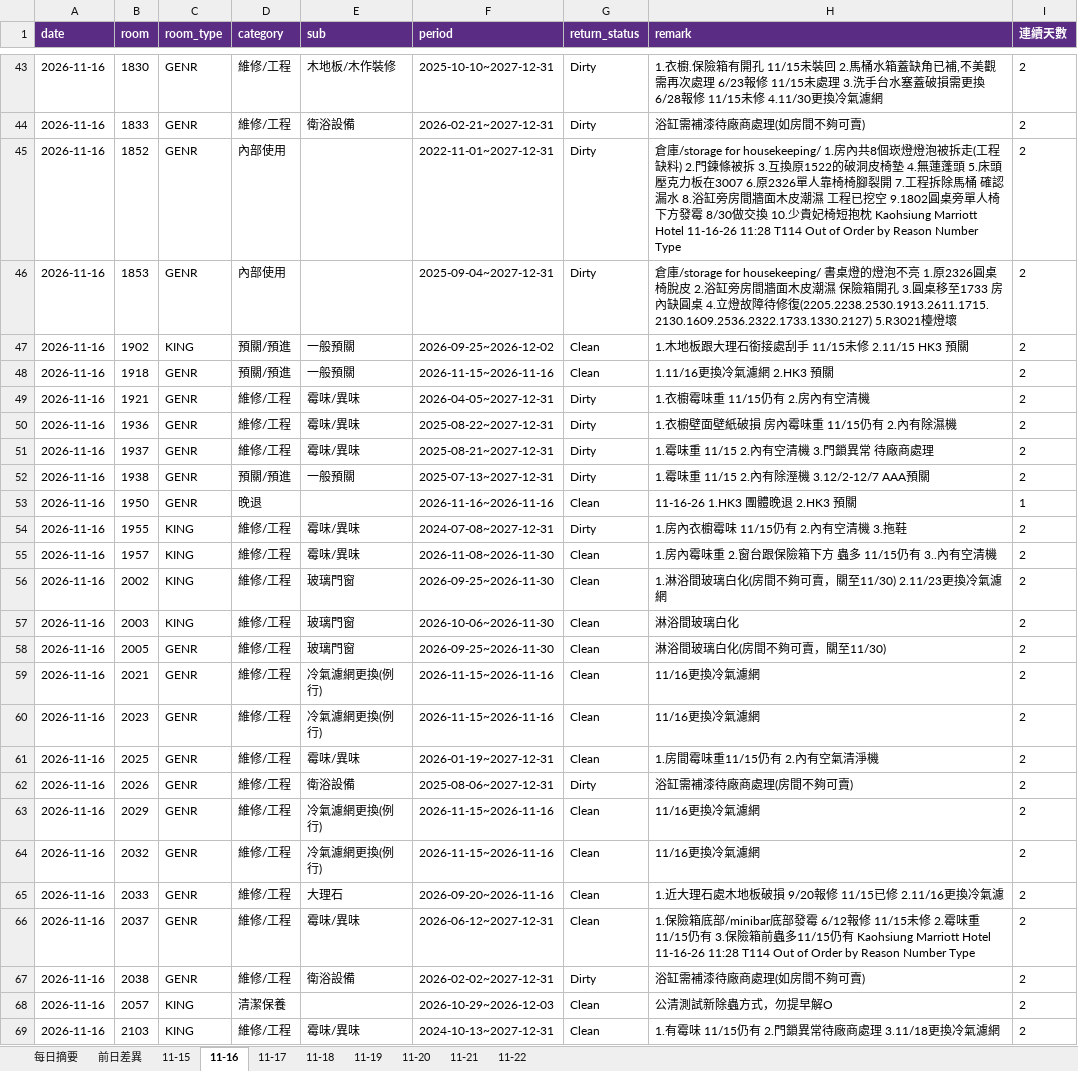
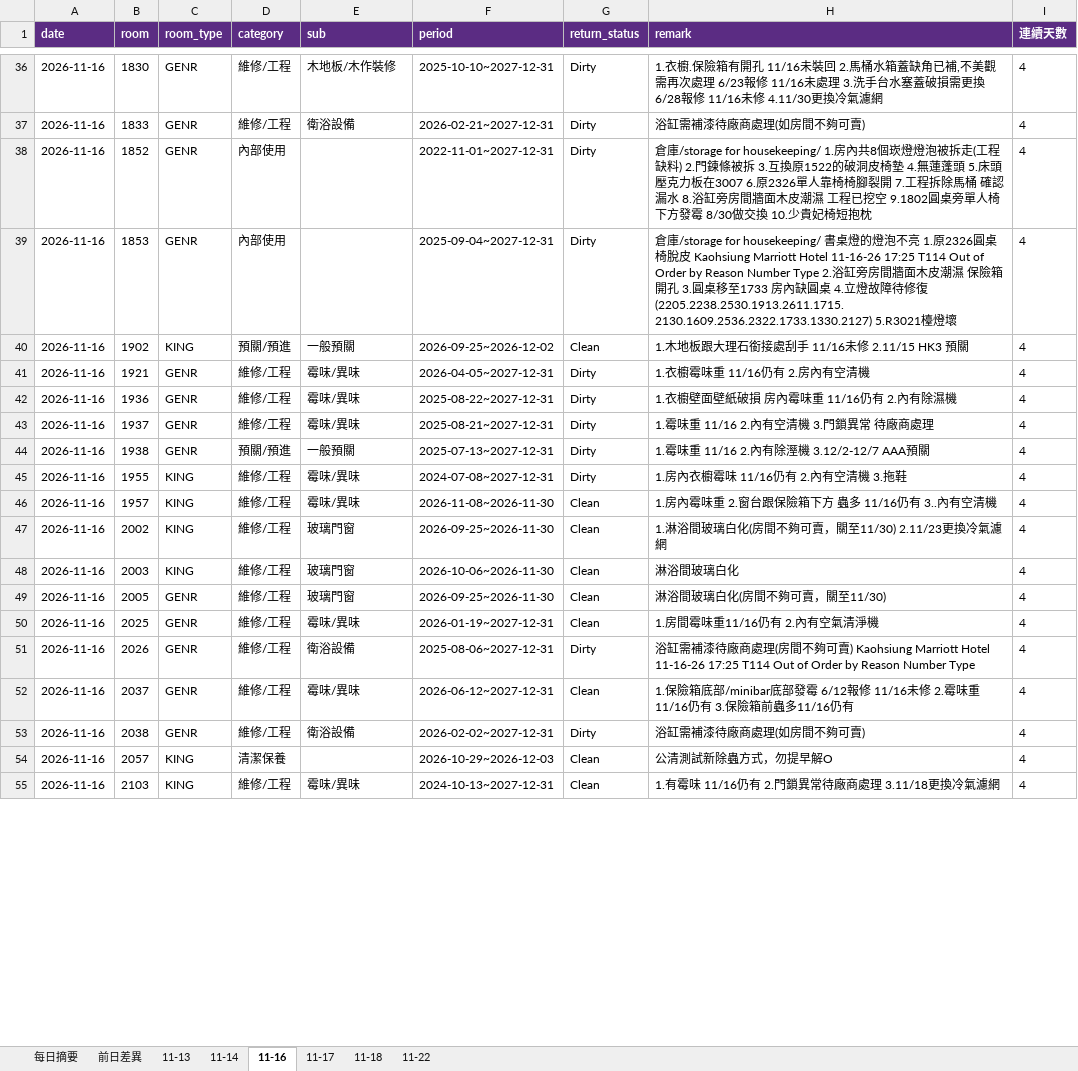
Before and after one commit to peggytsai1531-sys/KHHMC, an Excel workbook: ooo/history/2026-11/OOO_2026-11.xlsx, sheet 11-16, drawn as a sheet; only a part is shown, gaps mark what is left out; values as stored, in another font and other column widths than the file's, no borders; removed rows and columns are numbered as before the commit, all else as after; the diff covers the shown part only; the diff names each change by its address in the sheet, - before the commit and + after, or states it on an @@ line.

```diff
--- a/ooo/history/2026-11/OOO_2026-11.xlsx (sheet 11-16)
+++ b/ooo/history/2026-11/OOO_2026-11.xlsx (sheet 11-16)
-sheet tab: 11-15
+sheet tab: 11-13
-sheet tab: 11-19
-sheet tab: 11-20
-sheet tab: 11-21
+sheet tab: 11-14
-H36 (remark): …有開孔 11/15未裝回 2.馬桶水箱蓋缺角已補,不美觀需再次處理 6/23報修 11/15未處理 3.洗手台水塞蓋破損需更換 6/28報修 11/15未修 4.11/30…
+H36 (remark): …有開孔 11/16未裝回 2.馬桶水箱蓋缺角已補,不美觀需再次處理 6/23報修 11/16未處理 3.洗手台水塞蓋破損需更換 6/28報修 11/16未修 4.11/30…
-I36:I40 (連續天數): 2
+I36:I40 (連續天數): 4
-H38 (remark): …椅短抱枕 Kaohsiung Marriott Hotel 11-16-26 11:28 T114 Out of Order by Reason Number Type
+H38 (remark): …椅短抱枕
-H39 (remark): …皮 2.浴…
+H39 (remark): …皮 Kaohsiung Marriott Hotel 11-16-26 17:25 T114 Out of Order by Reason Number Type 2.浴…
-H40 (remark): 1.木地板跟大理石銜接處刮手 11/15未修 2.11/15 HK3 預關
+H40 (remark): 1.木地板跟大理石銜接處刮手 11/16未修 2.11/15 HK3 預關
-row 48: 2026-11-16 | 1918 | GENR | 預關/預進 | 一般預關 | 2026-11-15~2026-11-16 | Clean | 1.11/16更換冷氣濾網 2.HK3 預關 | 2
-H41 (remark): 1.衣櫥霉味重 11/15仍有 2.房內有空清機
+H41 (remark): 1.衣櫥霉味重 11/16仍有 2.房內有空清機
-I41:I44 (連續天數): 2
+I41:I44 (連續天數): 4
-H42 (remark): 1.衣櫥壁面壁紙破損 房內霉味重 11/15仍有 2.內有除濕機
+H42 (remark): 1.衣櫥壁面壁紙破損 房內霉味重 11/16仍有 2.內有除濕機
-H43 (remark): 1.霉味重 11/15 2.內有空清機 3.門鎖異常 待廠商處理
+H43 (remark): 1.霉味重 11/16 2.內有空清機 3.門鎖異常 待廠商處理
-H44 (remark): 1.霉味重 11/15 2.內有除溼機 3.12/2-12/7 AAA預關
+H44 (remark): 1.霉味重 11/16 2.內有除溼機 3.12/2-12/7 AAA預關
-row 53: 2026-11-16 | 1950 | GENR | 晚退 |  | 2026-11-16~2026-11-16 | Clean | 11-16-26 1.HK3 團體晚退 2.HK3 預關 | 1
-H45 (remark): 1.房內衣櫥霉味 11/15仍有 2.內有空清機 3.拖鞋
+H45 (remark): 1.房內衣櫥霉味 11/16仍有 2.內有空清機 3.拖鞋
-I45:I49 (連續天數): 2
+I45:I49 (連續天數): 4
-H46 (remark): 1.房內霉味重 2.窗台跟保險箱下方 蟲多 11/15仍有 3..內有空清機
+H46 (remark): 1.房內霉味重 2.窗台跟保險箱下方 蟲多 11/16仍有 3..內有空清機
-row 59: 2026-11-16 | 2021 | GENR | 維修/工程 | 冷氣濾網更換(例行) | 2026-11-15~2026-11-16 | Clean | 11/16更換冷氣濾網 | 2
-row 60: 2026-11-16 | 2023 | GENR | 維修/工程 | 冷氣濾網更換(例行) | 2026-11-15~2026-11-16 | Clean | 11/16更換冷氣濾網 | 2
-H50 (remark): 1.房間霉味重11/15仍有 2.內有空氣清淨機
+H50 (remark): 1.房間霉味重11/16仍有 2.內有空氣清淨機
-I50:I51 (連續天數): 2
+I50:I51 (連續天數): 4
-H51 (remark): …夠可賣)
+H51 (remark): …夠可賣) Kaohsiung Marriott Hotel 11-16-26 17:25 T114 Out of Order by Reason Number Type
-row 63: 2026-11-16 | 2029 | GENR | 維修/工程 | 冷氣濾網更換(例行) | 2026-11-15~2026-11-16 | Clean | 11/16更換冷氣濾網 | 2
-row 64: 2026-11-16 | 2032 | GENR | 維修/工程 | 冷氣濾網更換(例行) | 2026-11-15~2026-11-16 | Clean | 11/16更換冷氣濾網 | 2
-row 65: 2026-11-16 | 2033 | GENR | 維修/工程 | 大理石 | 2026-09-20~2026-11-16 | Clean | 1.近大理石處木地板破損 9/20報修 11/15已修 2.11/16更換冷氣濾 | 2
-H52 (remark): …修 11/15未修 2.霉味重 11/15仍有 3.保險箱前蟲多11/15仍有 Kaohsiung Marriott Hotel 11-16-26 11:28 T114 Out of Order by Reason Number Type
+H52 (remark): …修 11/16未修 2.霉味重 11/16仍有 3.保險箱前蟲多11/16仍有
-I52:I55 (連續天數): 2
+I52:I55 (連續天數): 4
-H55 (remark): 1.有霉味 11/15仍有 2.門鎖異常待廠商處理 3.11/18更換冷氣濾網
+H55 (remark): 1.有霉味 11/16仍有 2.門鎖異常待廠商處理 3.11/18更換冷氣濾網
```
Also changed, not shown: 1 added row, 64 removed rows and 88 edited cells elsewhere in this sheet, sheet 前日差異, sheet 11-13, sheet 11-17, sheet 11-18, sheet 11-22, sheet 每日摘要, 30 other files.
